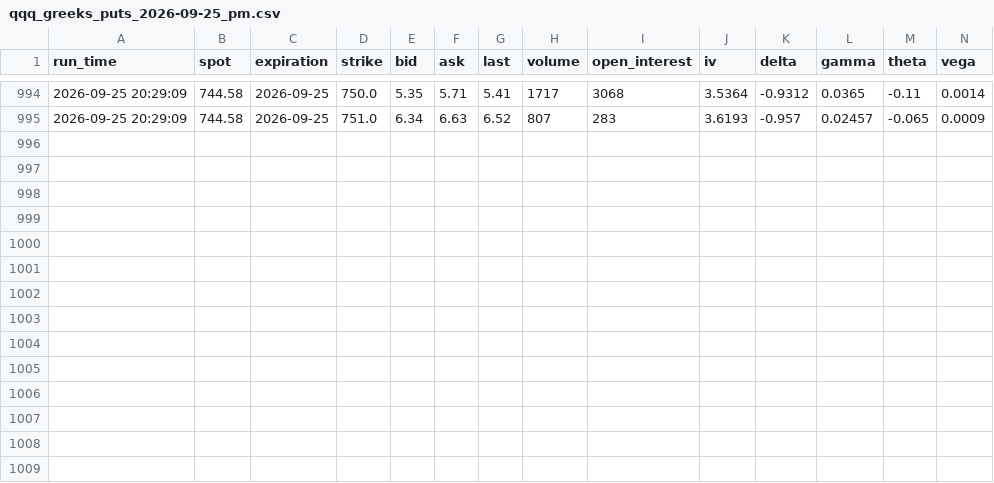
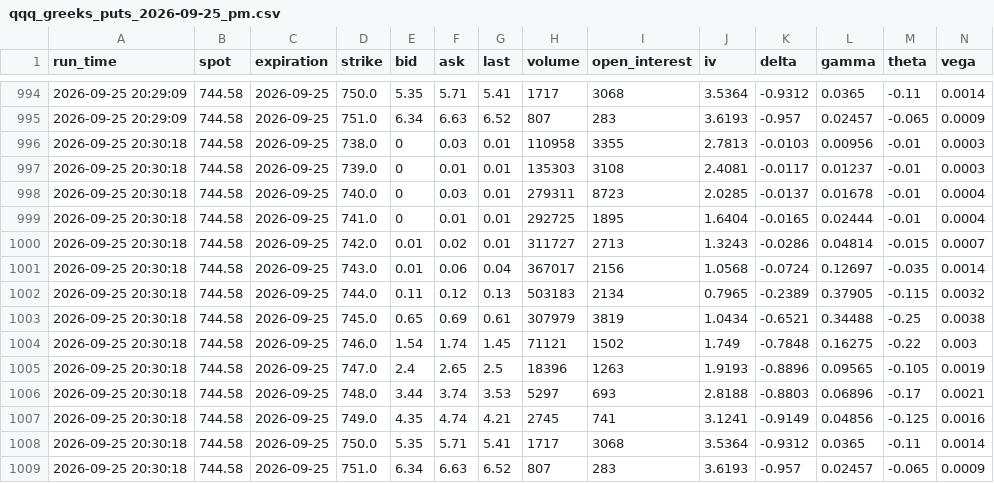
Before and after one commit to jag12111997-a11y/qqq-greeks-logger, a CSV file: data/2026-09-25/pm/qqq_greeks_puts_2026-09-25_pm.csv, drawn as a sheet; only a part is shown, gaps mark what is left out.

```diff
--- a/data/2026-09-25/pm/qqq_greeks_puts_2026-09-25_pm.csv
+++ b/data/2026-09-25/pm/qqq_greeks_puts_2026-09-25_pm.csv
@@ -995 +995,15 @@ run_time,spot,expiration,strike,bid,ask,last,volume,open_interest,iv,delta,gamma
 2026-09-25 20:29:09,744.58,2026-09-25,751.0,6.34,6.63,6.52,807,283,3.6193,-0.957,0.02457,-0.065,0.0009
+2026-09-25 20:30:18,744.58,2026-09-25,738.0,0,0.03,0.01,110958,3355,2.7813,-0.0103,0.00956,-0.01,0.0003
+2026-09-25 20:30:18,744.58,2026-09-25,739.0,0,0.01,0.01,135303,3108,2.4081,-0.0117,0.01237,-0.01,0.0003
+2026-09-25 20:30:18,744.58,2026-09-25,740.0,0,0.03,0.01,279311,8723,2.0285,-0.0137,0.01678,-0.01,0.0004
+2026-09-25 20:30:18,744.58,2026-09-25,741.0,0,0.01,0.01,292725,1895,1.6404,-0.0165,0.02444,-0.01,0.0004
+2026-09-25 20:30:18,744.58,2026-09-25,742.0,0.01,0.02,0.01,311727,2713,1.3243,-0.0286,0.04814,-0.015,0.0007
+2026-09-25 20:30:18,744.58,2026-09-25,743.0,0.01,0.06,0.04,367017,2156,1.0568,-0.0724,0.12697,-0.035,0.0014
+2026-09-25 20:30:18,744.58,2026-09-25,744.0,0.11,0.12,0.13,503183,2134,0.7965,-0.2389,0.37905,-0.115,0.0032
+2026-09-25 20:30:18,744.58,2026-09-25,745.0,0.65,0.69,0.61,307979,3819,1.0434,-0.6521,0.34488,-0.25,0.0038
+2026-09-25 20:30:18,744.58,2026-09-25,746.0,1.54,1.74,1.45,71121,1502,1.749,-0.7848,0.16275,-0.22,0.003
+2026-09-25 20:30:18,744.58,2026-09-25,747.0,2.4,2.65,2.5,18396,1263,1.9193,-0.8896,0.09565,-0.105,0.0019
+2026-09-25 20:30:18,744.58,2026-09-25,748.0,3.44,3.74,3.53,5297,693,2.8188,-0.8803,0.06896,-0.17,0.0021
+2026-09-25 20:30:18,744.58,2026-09-25,749.0,4.35,4.74,4.21,2745,741,3.1241,-0.9149,0.04856,-0.125,0.0016
+2026-09-25 20:30:18,744.58,2026-09-25,750.0,5.35,5.71,5.41,1717,3068,3.5364,-0.9312,0.0365,-0.11,0.0014
+2026-09-25 20:30:18,744.58,2026-09-25,751.0,6.34,6.63,6.52,807,283,3.6193,-0.957,0.02457,-0.065,0.0009
```
Also changed, not shown: data/2026-09-25/pm/qqq_greeks_calls_2026-09-25_pm.csv, 4 other files.
